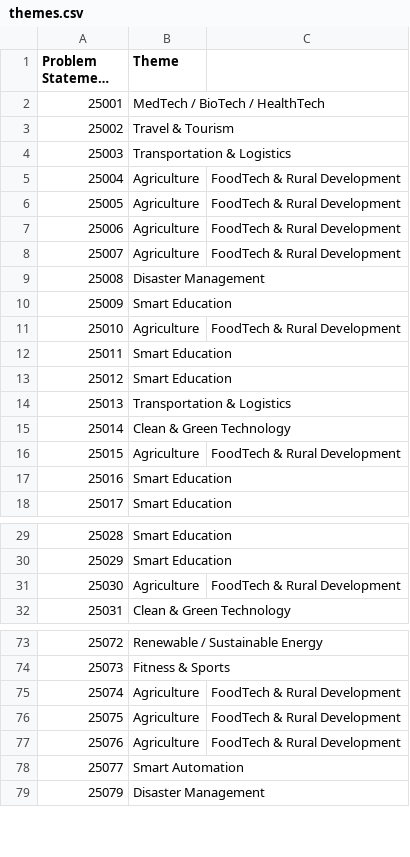
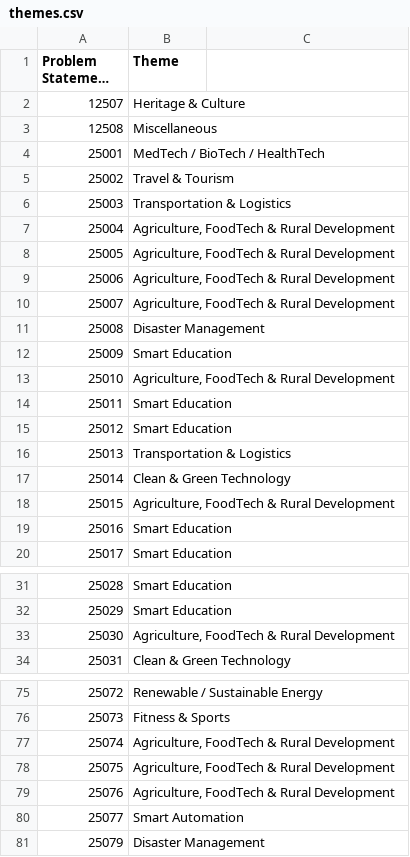
Before and after one commit to mito-1315/panel-splitter, a CSV file: themes.csv, drawn as a sheet; only a part is shown, gaps mark what is left out; long unchanged cells end in …; removed rows and columns are numbered as before the commit, all else as after; the diff covers the shown part only; the diff names each change by its address in the sheet, - before the commit and + after, or states it on an @@ line.

```diff
--- a/themes.csv
+++ b/themes.csv
+row 2: 12507 | Heritage & Culture
+row 3: 12508 | Miscellaneous
-row 5: 25004 | Agriculture | FoodTech & Rural Development
-row 6: 25005 | Agriculture | FoodTech & Rural Development
-row 7: 25006 | Agriculture | FoodTech & Rural Development
-row 8: 25007 | Agriculture | FoodTech & Rural Development
+row 7: 25004 | Agriculture, FoodTech & Rural Development
+row 8: 25005 | Agriculture, FoodTech & Rural Development
+row 9: 25006 | Agriculture, FoodTech & Rural Development
+row 10: 25007 | Agriculture, FoodTech & Rural Development
-row 11: 25010 | Agriculture | FoodTech & Rural Development
+row 13: 25010 | Agriculture, FoodTech & Rural Development
-row 16: 25015 | Agriculture | FoodTech & Rural Development
+row 18: 25015 | Agriculture, FoodTech & Rural Development
-row 31: 25030 | Agriculture | FoodTech & Rural Development
+row 33: 25030 | Agriculture, FoodTech & Rural Development
-row 75: 25074 | Agriculture | FoodTech & Rural Development
-row 76: 25075 | Agriculture | FoodTech & Rural Development
-row 77: 25076 | Agriculture | FoodTech & Rural Development
+row 77: 25074 | Agriculture, FoodTech & Rural Development
+row 78: 25075 | Agriculture, FoodTech & Rural Development
+row 79: 25076 | Agriculture, FoodTech & Rural Development
```
Also changed, not shown: 37 added rows, 5 removed rows and row numbers in column A elsewhere in this file, themes.master.csv, themes.sorted.csv, 14 other files.
